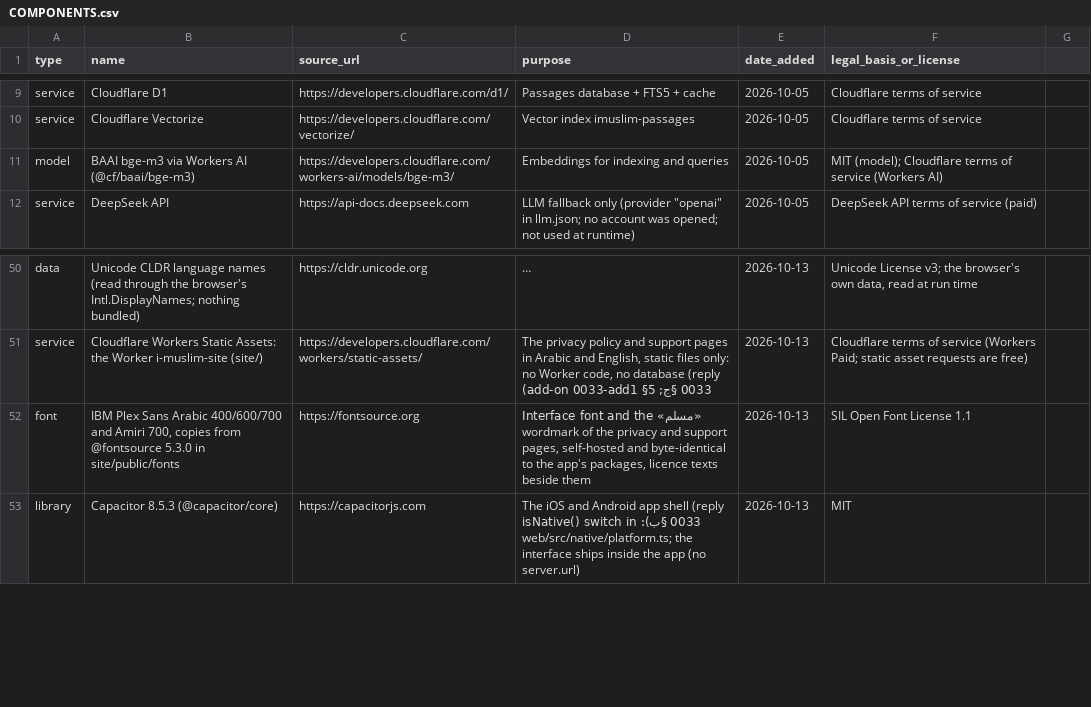
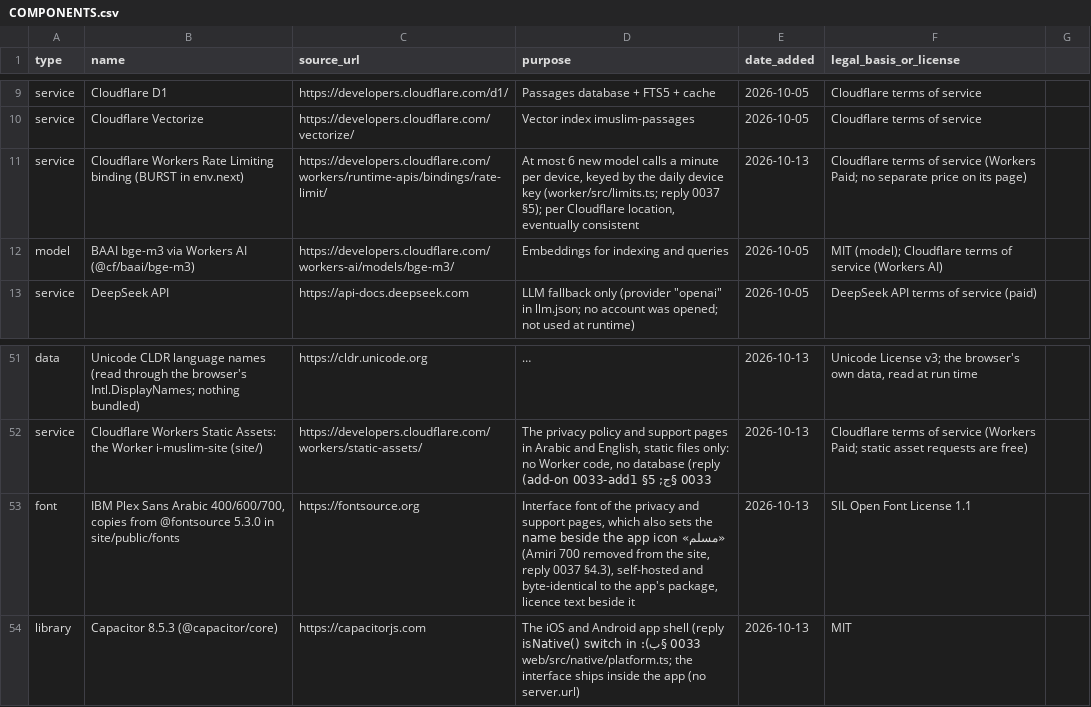
Before and after one commit to alkhammashtalal-sketch/i-muslim, a CSV file: docs/COMPONENTS.csv, drawn as a sheet; only a part is shown, gaps mark what is left out; long unchanged cells end in …; addresses are those after the commit; the diff names each change by its address in the sheet, - before the commit and + after, or states it on an @@ line.

```diff
--- a/docs/COMPONENTS.csv
+++ b/docs/COMPONENTS.csv
+row 11: service | Cloudflare Workers Rate Limiting binding (BURST in env.next) | https://developers.cloudflare.com/workers/runtime-apis/bindings/rate-limit/ | At most 6 new model calls a minute per device, keyed by the daily device key (worker/src/limits.ts; reply 0037 §5); per Cloudflare location, eventually consistent | 2026-10-13 | Cloudflare terms of service (Workers Paid; no separate price on its page)
-B53 (name): …Sans Arabic 400/600/700 and Amiri 700, copies from…
+B53 (name): …Sans Arabic 400/600/700, copies from…
-D53 (purpose): Interface font and the «مسلم» wordmark of the privacy and support pages, self-hosted and byte-identical to the app's packages, licence texts beside them
+D53 (purpose): Interface font of the privacy and support pages, which also sets the «مسلم» name beside the app icon (Amiri 700 removed from the site, reply 0037 §4.3), self-hosted and byte-identical to the app's package, licence text beside it
```
Also changed, not shown: 10 other files.
